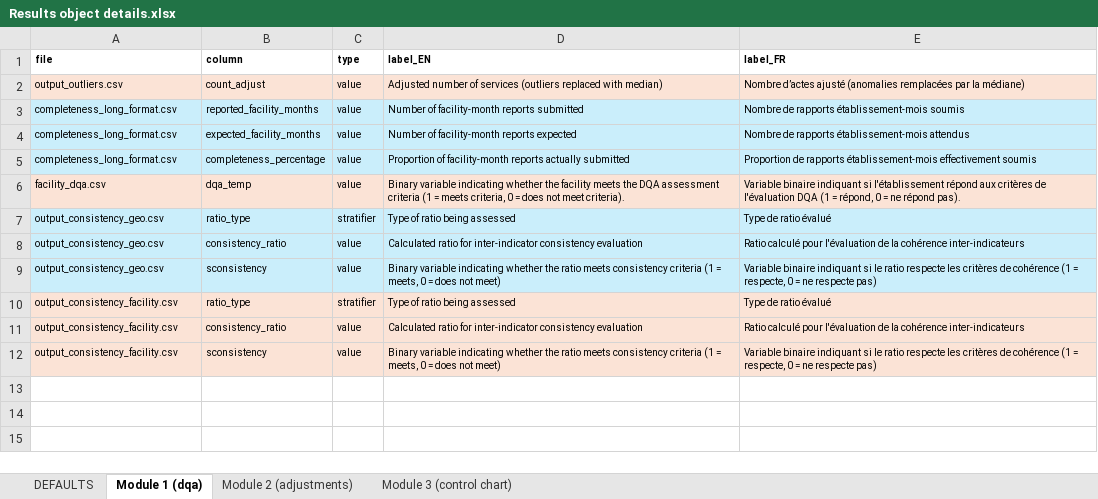
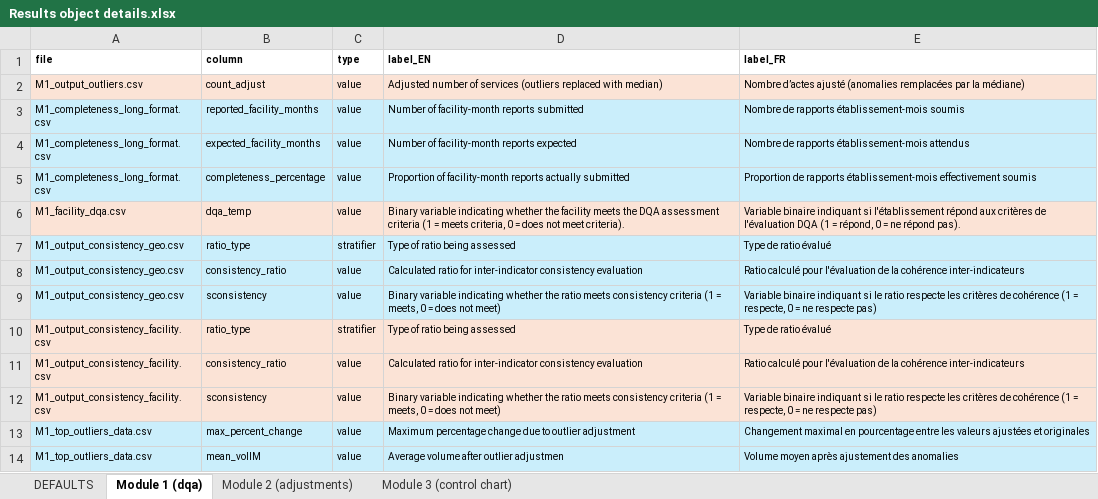
Before and after one commit to clairecda/FASTR_R_codes, an Excel workbook: Results object details.xlsx, sheet Module 1 (dqa), drawn as a sheet; values as stored, in another font and other column widths than the file's, no borders; the diff names each change by its address in the sheet, - before the commit and + after, or states it on an @@ line.

Commit message:
updated file names and added the top outlier output

```diff
--- a/Results object details.xlsx (sheet Module 1 (dqa))
+++ b/Results object details.xlsx (sheet Module 1 (dqa))
-A2 (file): output_outliers.csv
+A2 (file): M1_output_outliers.csv
-A3:A5 (file): completeness_long_format.csv
+A3:A5 (file): M1_completeness_long_format.csv
-A6 (file): facility_dqa.csv
+A6 (file): M1_facility_dqa.csv
-A7:A9 (file): output_consistency_geo.csv
+A7:A9 (file): M1_output_consistency_geo.csv
-A10:A12 (file): output_consistency_facility.csv
+A10:A12 (file): M1_output_consistency_facility.csv
+row 13: M1_top_outliers_data.csv | max_percent_change | value | Maximum percentage change due to outlier adjustment | Changement maximal en pourcentage entre les valeurs ajustées et originales
+row 14: M1_top_outliers_data.csv | mean_volIM | value | Average volume after outlier adjustmen | Volume moyen après ajustement des anomalies
```
